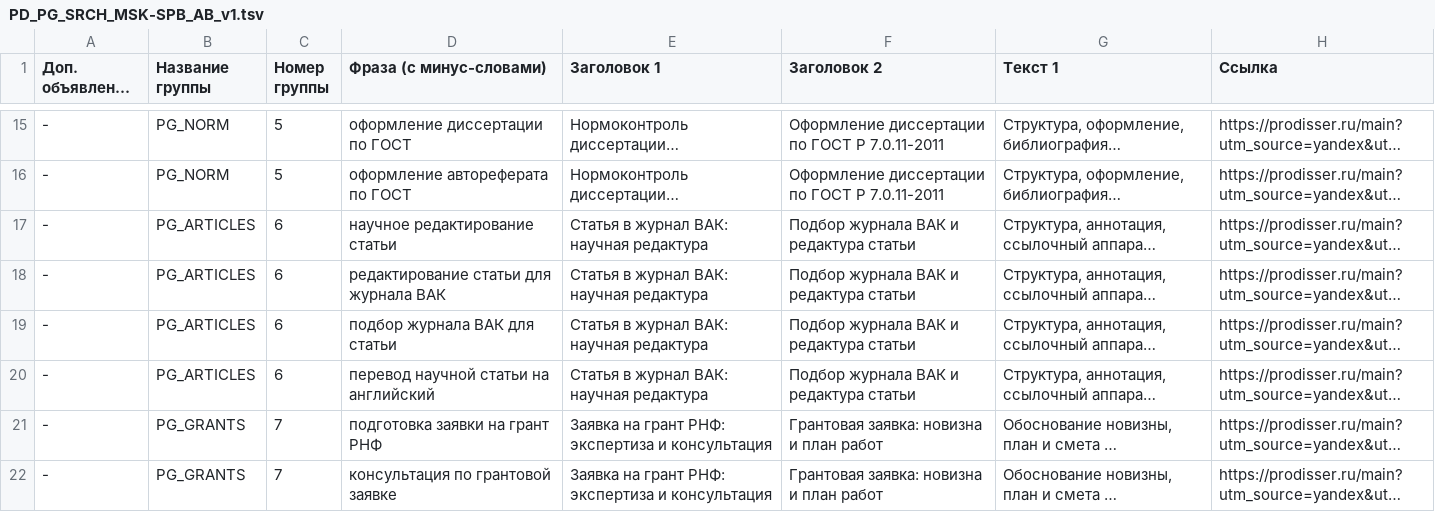
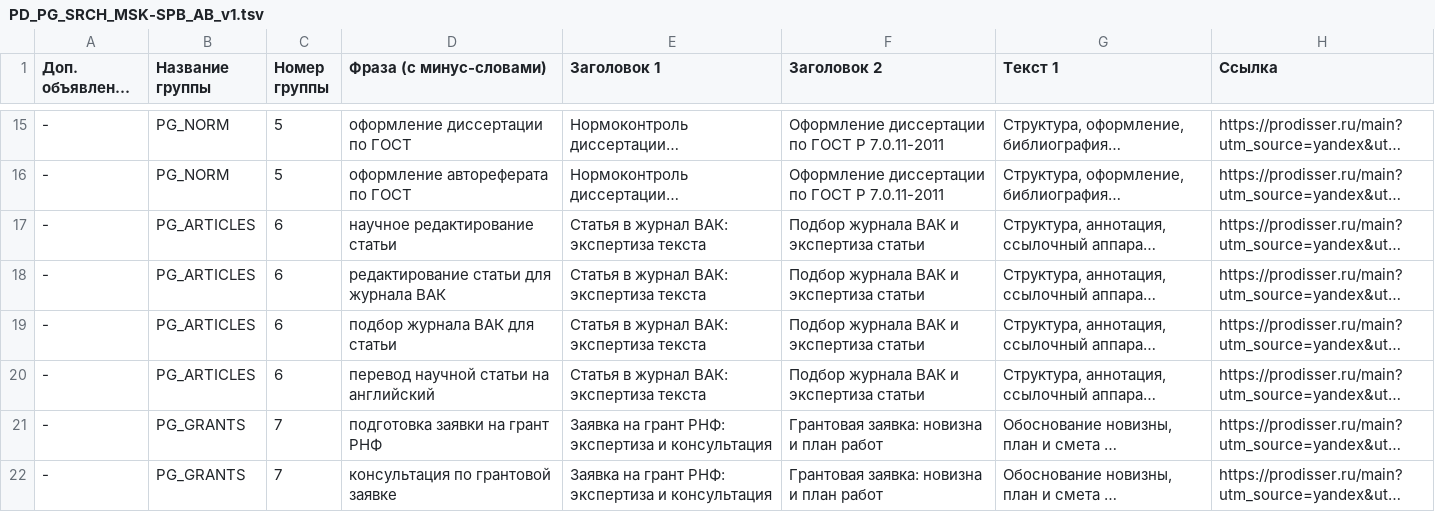
Before and after one commit to klemmerpavel-beep/Scientific-Consulting-Service_Web, a TSV file: marketing/campaigns/export/PD_PG_SRCH_MSK-SPB_AB_v1.tsv, drawn as a sheet; only a part is shown, gaps mark what is left out; long unchanged cells end in …; the diff names each change by its address in the sheet, - before the commit and + after, or states it on an @@ line.

```diff
--- a/marketing/campaigns/export/PD_PG_SRCH_MSK-SPB_AB_v1.tsv
+++ b/marketing/campaigns/export/PD_PG_SRCH_MSK-SPB_AB_v1.tsv
-E17:E20 (Заголовок 1): Статья в журнал ВАК: научная редактура
+E17:E20 (Заголовок 1): Статья в журнал ВАК: экспертиза текста
-F17:F20 (Заголовок 2): Подбор журнала ВАК и редактура статьи
+F17:F20 (Заголовок 2): Подбор журнала ВАК и экспертиза статьи
```
Also changed, not shown: 7 other files.
